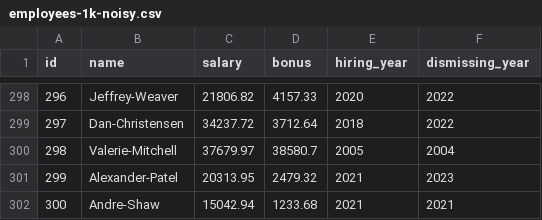
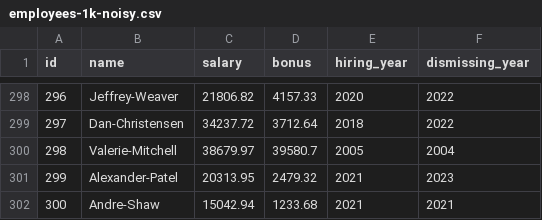
Before and after one commit to Alessandro-Neves/IC-BD, a CSV file: denial-constraint-violations/v0.0.2/testdatas/employees-1k-noisy.csv, drawn as a sheet; only a part is shown, gaps mark what is left out.

```diff
--- a/denial-constraint-violations/v0.0.2/testdatas/employees-1k-noisy.csv
+++ b/denial-constraint-violations/v0.0.2/testdatas/employees-1k-noisy.csv
@@ -299,3 +299,3 @@ id,name,salary,bonus,hiring_year,dismissing_year
 297,Dan-Christensen,34237.72,3712.64,2018,2022
-298,Valerie-Mitchell,37679.97,38580.7,2005,2004
+298,Valerie-Mitchell,38679.97,39580.7,2005,2004
 299,Alexander-Patel,20313.95,2479.32,2021,2023
```
Also changed, not shown: denial-constraint-violations/v0.0.2/testdatas/employees-5k-noisy.csv, 26 other files.
